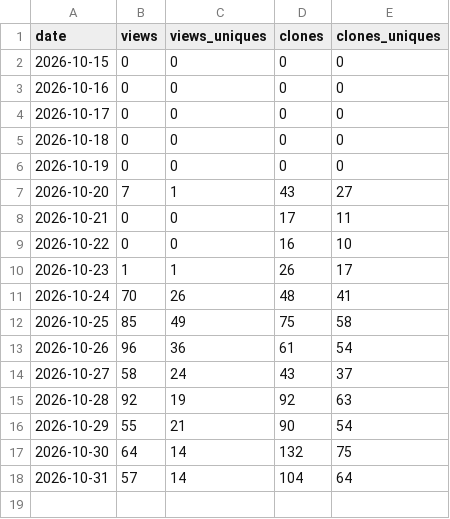
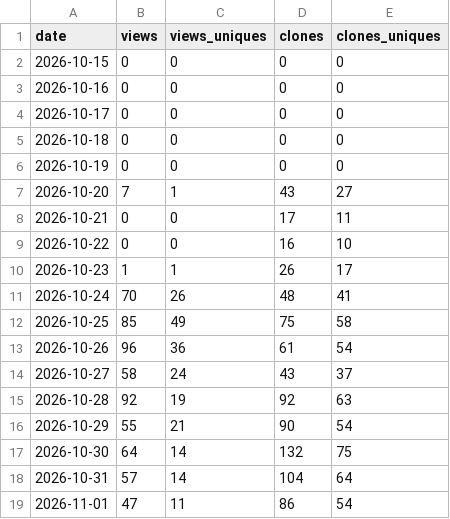
Before and after one commit to wdcjx/Embedded-programming, a CSV file: docs/traffic_log.csv, drawn as a sheet; the diff names each change by its address in the sheet, - before the commit and + after, or states it on an @@ line.

```diff
--- a/docs/traffic_log.csv
+++ b/docs/traffic_log.csv
+row 19: 2026-11-01 | 47 | 11 | 86 | 54
```
Also changed, not shown: 2 other files.
